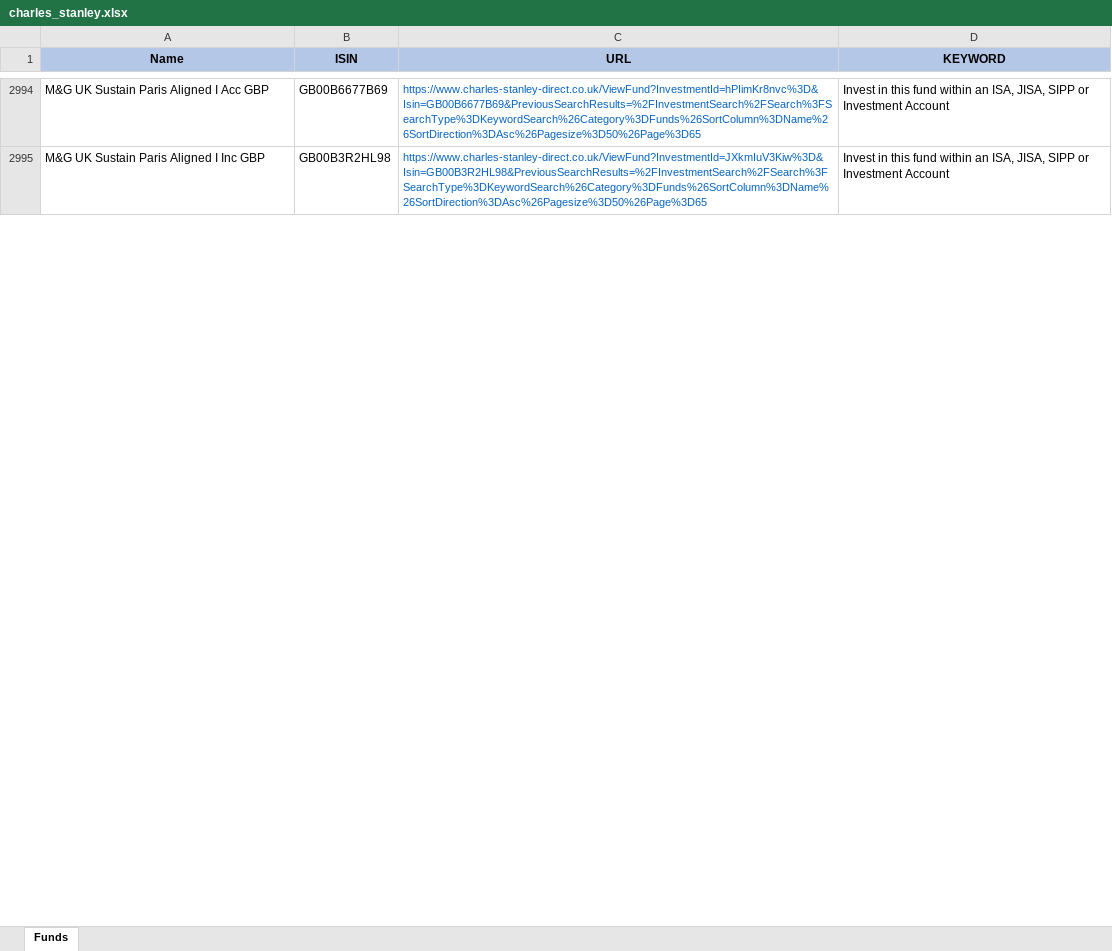
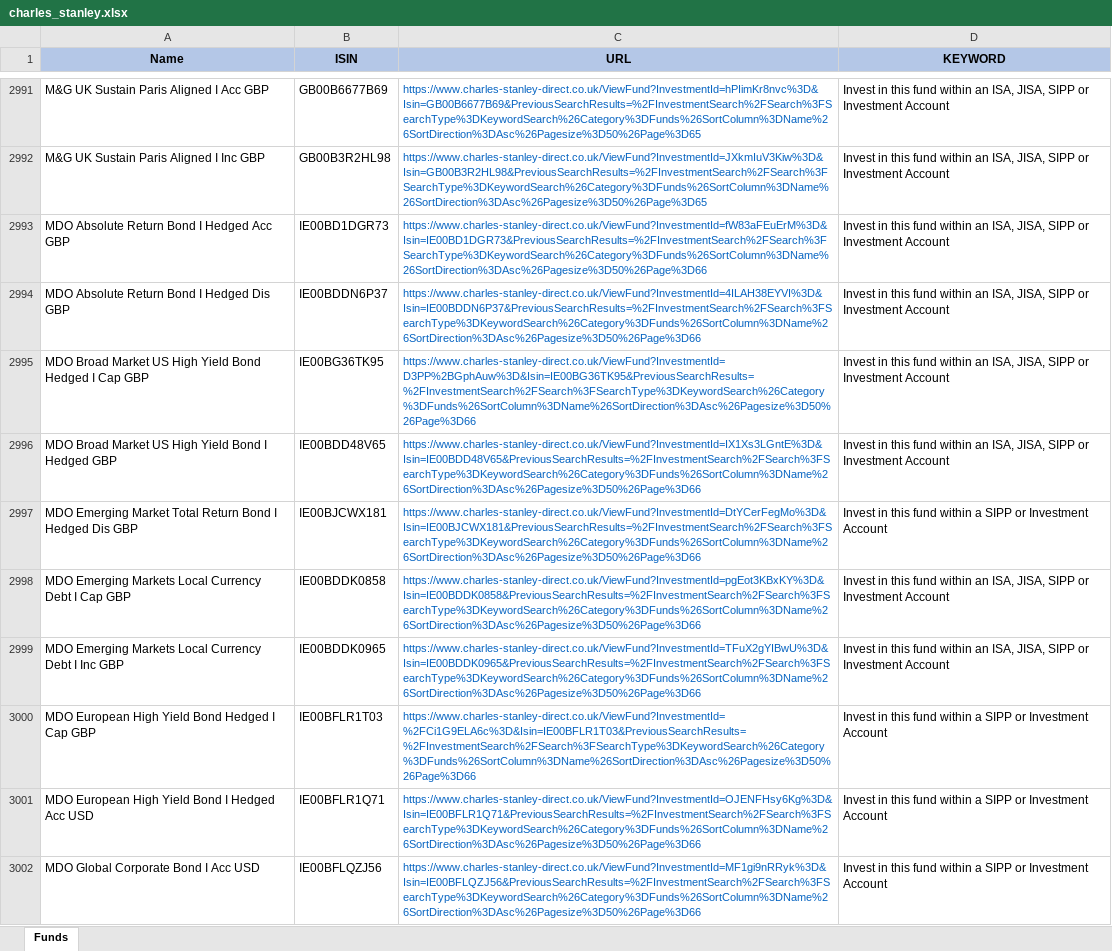
Before and after one commit to amineautomation2/concurrent-5, an Excel workbook: spreadsheet/charles_stanley.xlsx, sheet Funds, drawn as a sheet; only a part is shown, gaps mark what is left out; values as stored, in another font and other column widths than the file's, no borders; the diff covers the shown part only; the diff names each change by its address in the sheet, - before the commit and + after, or states it on an @@ line.

```diff
--- a/spreadsheet/charles_stanley.xlsx (sheet Funds)
+++ b/spreadsheet/charles_stanley.xlsx (sheet Funds)
+row 2993: MDO Absolute Return Bond I Hedged Acc GBP | IE00BD1DGR73 | https://www.charles-stanley-direct.co.uk/ViewFund?InvestmentId=fW83aFEuErM%3D&Isin=IE00BD1DGR73&PreviousSearchResults=%2FInvestmentSearch%2FSearch%3FSearchType%3DKeywordSearch%26Category%3DFunds%26SortColumn%3DName%26SortDirection%3DAsc%26Pagesize%3D50%26Page%3D66 | Invest in this fund within an ISA, JISA, SIPP or Investment Account
+row 2994: MDO Absolute Return Bond I Hedged Dis GBP | IE00BDDN6P37 | https://www.charles-stanley-direct.co.uk/ViewFund?InvestmentId=4ILAH38EYVI%3D&Isin=IE00BDDN6P37&PreviousSearchResults=%2FInvestmentSearch%2FSearch%3FSearchType%3DKeywordSearch%26Category%3DFunds%26SortColumn%3DName%26SortDirection%3DAsc%26Pagesize%3D50%26Page%3D66 | Invest in this fund within an ISA, JISA, SIPP or Investment Account
+row 2995: MDO Broad Market US High Yield Bond Hedged I Cap GBP | IE00BG36TK95 | https://www.charles-stanley-direct.co.uk/ViewFund?InvestmentId=D3PP%2BGphAuw%3D&Isin=IE00BG36TK95&PreviousSearchResults=%2FInvestmentSearch%2FSearch%3FSearchType%3DKeywordSearch%26Category%3DFunds%26SortColumn%3DName%26SortDirection%3DAsc%26Pagesize%3D50%26Page%3D66 | Invest in this fund within an ISA, JISA, SIPP or Investment Account
+row 2996: MDO Broad Market US High Yield Bond I Hedged GBP | IE00BDD48V65 | https://www.charles-stanley-direct.co.uk/ViewFund?InvestmentId=IX1Xs3LGntE%3D&Isin=IE00BDD48V65&PreviousSearchResults=%2FInvestmentSearch%2FSearch%3FSearchType%3DKeywordSearch%26Category%3DFunds%26SortColumn%3DName%26SortDirection%3DAsc%26Pagesize%3D50%26Page%3D66 | Invest in this fund within an ISA, JISA, SIPP or Investment Account
+row 2997: MDO Emerging Market Total Return Bond I Hedged Dis GBP | IE00BJCWX181 | https://www.charles-stanley-direct.co.uk/ViewFund?InvestmentId=DtYCerFegMo%3D&Isin=IE00BJCWX181&PreviousSearchResults=%2FInvestmentSearch%2FSearch%3FSearchType%3DKeywordSearch%26Category%3DFunds%26SortColumn%3DName%26SortDirection%3DAsc%26Pagesize%3D50%26Page%3D66 | Invest in this fund within a SIPP or Investment Account
+row 2998: MDO Emerging Markets Local Currency Debt I Cap GBP | IE00BDDK0858 | https://www.charles-stanley-direct.co.uk/ViewFund?InvestmentId=pgEot3KBxKY%3D&Isin=IE00BDDK0858&PreviousSearchResults=%2FInvestmentSearch%2FSearch%3FSearchType%3DKeywordSearch%26Category%3DFunds%26SortColumn%3DName%26SortDirection%3DAsc%26Pagesize%3D50%26Page%3D66 | Invest in this fund within an ISA, JISA, SIPP or Investment Account
+row 2999: MDO Emerging Markets Local Currency Debt I Inc GBP | IE00BDDK0965 | https://www.charles-stanley-direct.co.uk/ViewFund?InvestmentId=TFuX2gYIBwU%3D&Isin=IE00BDDK0965&PreviousSearchResults=%2FInvestmentSearch%2FSearch%3FSearchType%3DKeywordSearch%26Category%3DFunds%26SortColumn%3DName%26SortDirection%3DAsc%26Pagesize%3D50%26Page%3D66 | Invest in this fund within an ISA, JISA, SIPP or Investment Account
+row 3000: MDO European High Yield Bond Hedged I Cap GBP | IE00BFLR1T03 | https://www.charles-stanley-direct.co.uk/ViewFund?InvestmentId=%2FCi1G9ELA6c%3D&Isin=IE00BFLR1T03&PreviousSearchResults=%2FInvestmentSearch%2FSearch%3FSearchType%3DKeywordSearch%26Category%3DFunds%26SortColumn%3DName%26SortDirection%3DAsc%26Pagesize%3D50%26Page%3D66 | Invest in this fund within a SIPP or Investment Account
+row 3001: MDO European High Yield Bond I Hedged Acc USD | IE00BFLR1Q71 | https://www.charles-stanley-direct.co.uk/ViewFund?InvestmentId=OJENFHsy6Kg%3D&Isin=IE00BFLR1Q71&PreviousSearchResults=%2FInvestmentSearch%2FSearch%3FSearchType%3DKeywordSearch%26Category%3DFunds%26SortColumn%3DName%26SortDirection%3DAsc%26Pagesize%3D50%26Page%3D66 | Invest in this fund within a SIPP or Investment Account
+row 3002: MDO Global Corporate Bond I Acc USD | IE00BFLQZJ56 | https://www.charles-stanley-direct.co.uk/ViewFund?InvestmentId=MF1gi9nRRyk%3D&Isin=IE00BFLQZJ56&PreviousSearchResults=%2FInvestmentSearch%2FSearch%3FSearchType%3DKeywordSearch%26Category%3DFunds%26SortColumn%3DName%26SortDirection%3DAsc%26Pagesize%3D50%26Page%3D66 | Invest in this fund within a SIPP or Investment Account
```
Also changed, not shown: 38 added rows, 48 removed rows and 1384 edited cells elsewhere in this sheet, 50 other files.
